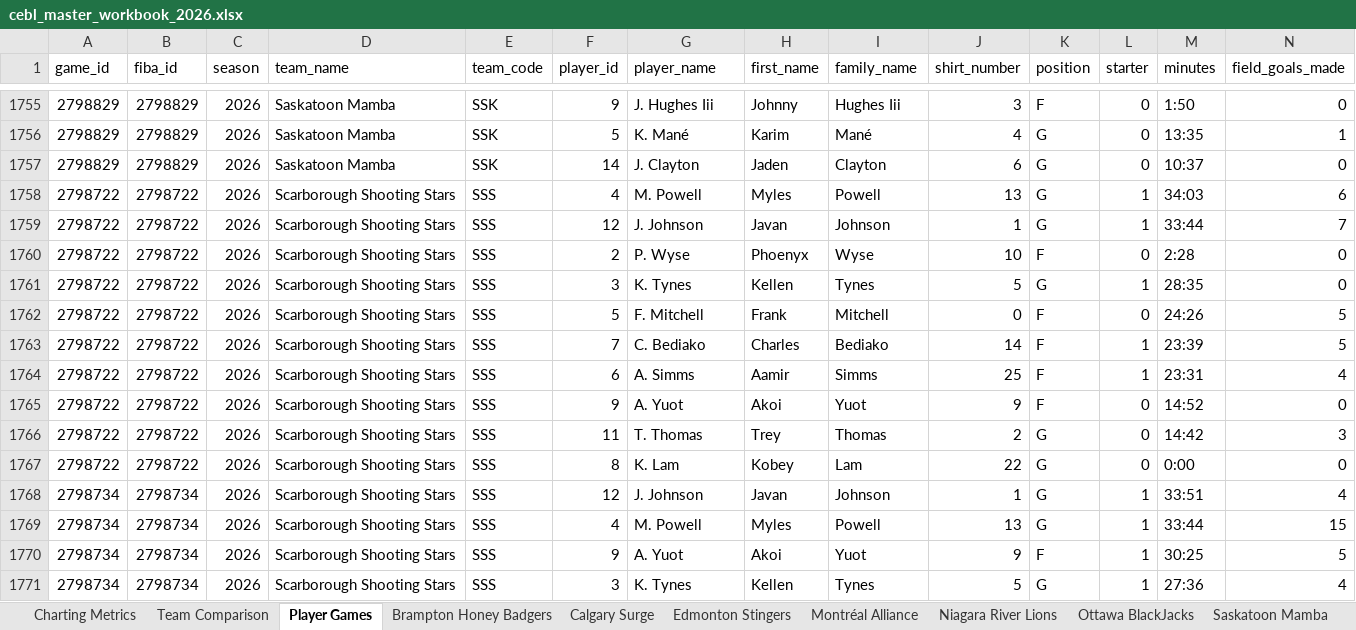
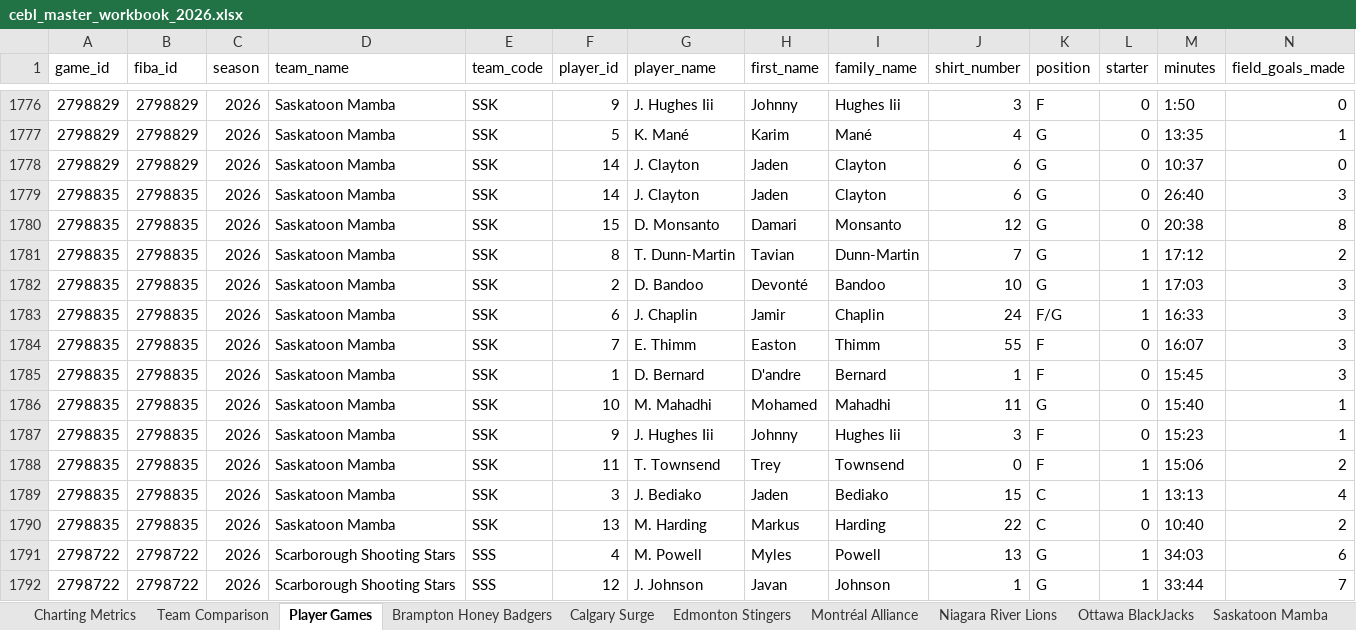
Before and after one commit to Ztillz/cebl-boxscore-tracker, an Excel workbook: data/exports/cebl_master_workbook_2026.xlsx, sheet Player Games, drawn as a sheet; only a part is shown, gaps mark what is left out; the shorter side is filled out with more unchanged rows; values as stored, in another font and other column widths than the file's, no borders; rows hold the shown columns only; the diff covers the shown part only; the diff names each change by its address in the sheet, - before the commit and + after, or states it on an @@ line.

```diff
--- a/data/exports/cebl_master_workbook_2026.xlsx (sheet Player Games)
+++ b/data/exports/cebl_master_workbook_2026.xlsx (sheet Player Games)
+row 1779: 2798835 | 2798835 | 2026 | Saskatoon Mamba | SSK | 14 | J. Clayton | Jaden | Clayton | 6 | G | 0 | 26:40 | 3
+row 1780: 2798835 | 2798835 | 2026 | Saskatoon Mamba | SSK | 15 | D. Monsanto | Damari | Monsanto | 12 | G | 0 | 20:38 | 8
+row 1781: 2798835 | 2798835 | 2026 | Saskatoon Mamba | SSK | 8 | T. Dunn-Martin | Tavian | Dunn-Martin | 7 | G | 1 | 17:12 | 2
+row 1782: 2798835 | 2798835 | 2026 | Saskatoon Mamba | SSK | 2 | D. Bandoo | Devonté | Bandoo | 10 | G | 1 | 17:03 | 3
+row 1783: 2798835 | 2798835 | 2026 | Saskatoon Mamba | SSK | 6 | J. Chaplin | Jamir | Chaplin | 24 | F/G | 1 | 16:33 | 3
+row 1784: 2798835 | 2798835 | 2026 | Saskatoon Mamba | SSK | 7 | E. Thimm | Easton | Thimm | 55 | F | 0 | 16:07 | 3
+row 1785: 2798835 | 2798835 | 2026 | Saskatoon Mamba | SSK | 1 | D. Bernard | D'andre | Bernard | 1 | F | 0 | 15:45 | 3
+row 1786: 2798835 | 2798835 | 2026 | Saskatoon Mamba | SSK | 10 | M. Mahadhi | Mohamed | Mahadhi | 11 | G | 0 | 15:40 | 1
+row 1787: 2798835 | 2798835 | 2026 | Saskatoon Mamba | SSK | 9 | J. Hughes Iii | Johnny | Hughes Iii | 3 | F | 0 | 15:23 | 1
+row 1788: 2798835 | 2798835 | 2026 | Saskatoon Mamba | SSK | 11 | T. Townsend | Trey | Townsend | 0 | F | 1 | 15:06 | 2
+row 1789: 2798835 | 2798835 | 2026 | Saskatoon Mamba | SSK | 3 | J. Bediako | Jaden | Bediako | 15 | C | 1 | 13:13 | 4
+row 1790: 2798835 | 2798835 | 2026 | Saskatoon Mamba | SSK | 13 | M. Harding | Markus | Harding | 22 | C | 0 | 10:40 | 2
```
Also changed, not shown: 33 added rows elsewhere in this sheet, sheet Team Comparison, sheet Charting Metrics, sheet Calgary Surge, sheet Saskatoon Mamba, sheet Brampton Honey Badgers, sheet Scarborough Shooting Stars, 8 other files.
